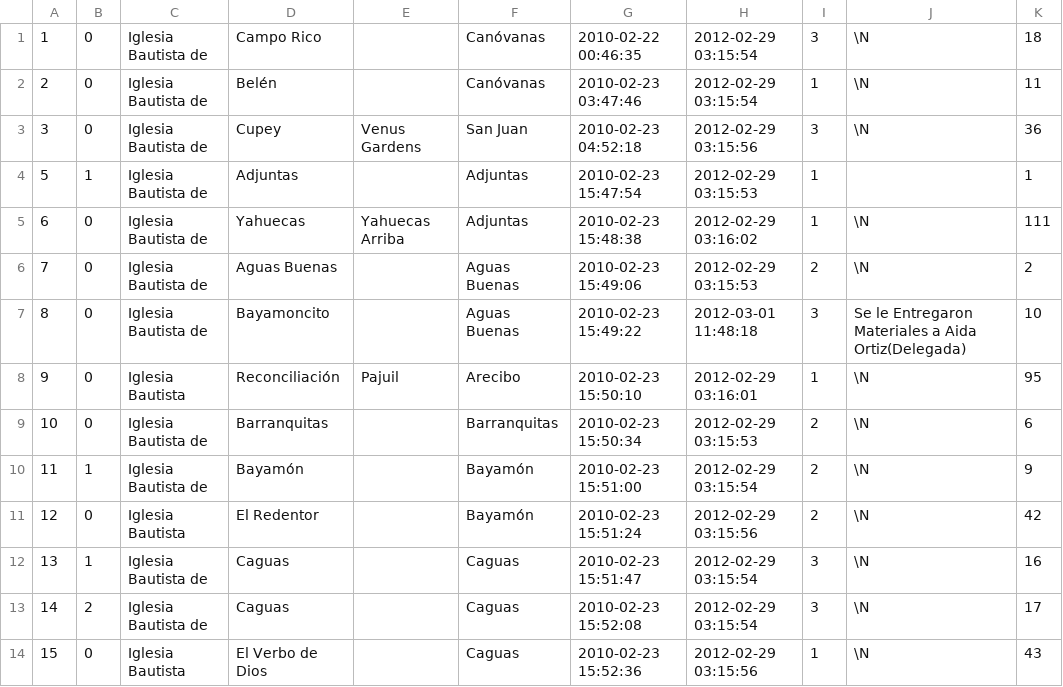
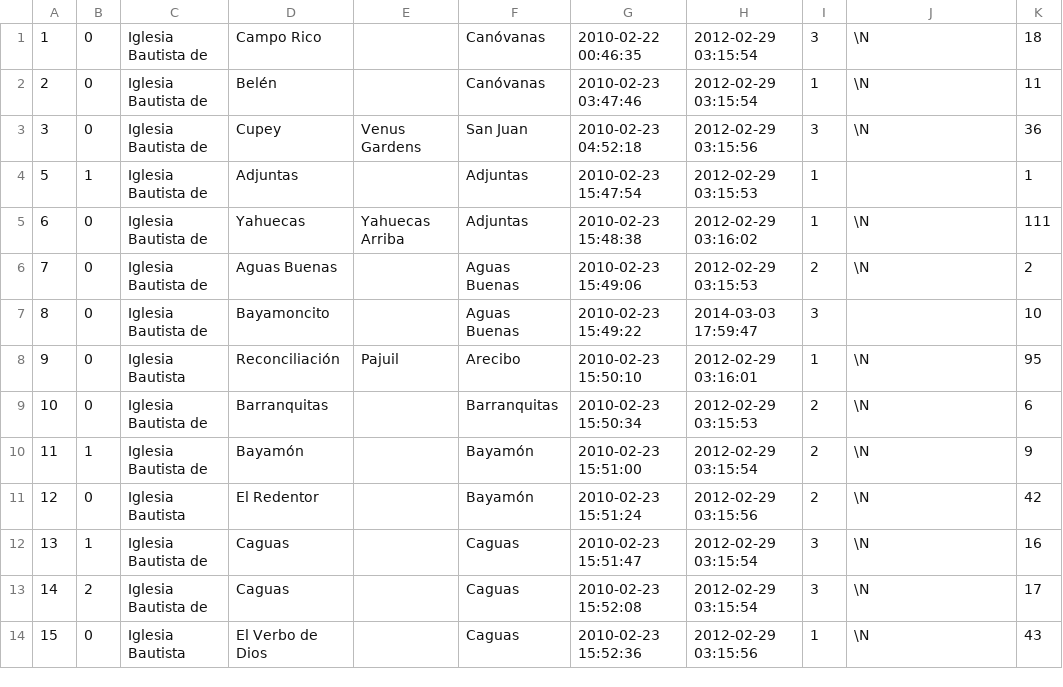
Before and after one commit to renier/RegistroIBPR2, a CSV file: utils/churches.csv, drawn as a sheet; only a part is shown.

```diff
--- a/utils/churches.csv
+++ b/utils/churches.csv
@@ -6,3 +6,3 @@
 7,0,"Iglesia Bautista de","Aguas Buenas","","Aguas Buenas","2010-02-23 15:49:06","2012-02-29 03:15:53",2,\N,2
-8,0,"Iglesia Bautista de","Bayamoncito","","Aguas Buenas","2010-02-23 15:49:22","2012-03-01 11:48:18",3,"Se le Entregaron Materiales a Aida Ortiz(Delegada)",10
+8,0,"Iglesia Bautista de","Bayamoncito","","Aguas Buenas","2010-02-23 15:49:22","2014-03-03 17:59:47",3,"",10
 9,0,"Iglesia Bautista ","Reconciliación","Pajuil","Arecibo","2010-02-23 15:50:10","2012-02-29 03:16:01",1,\N,95
```
Also changed, not shown: utils/checks.csv, 2 other files.
